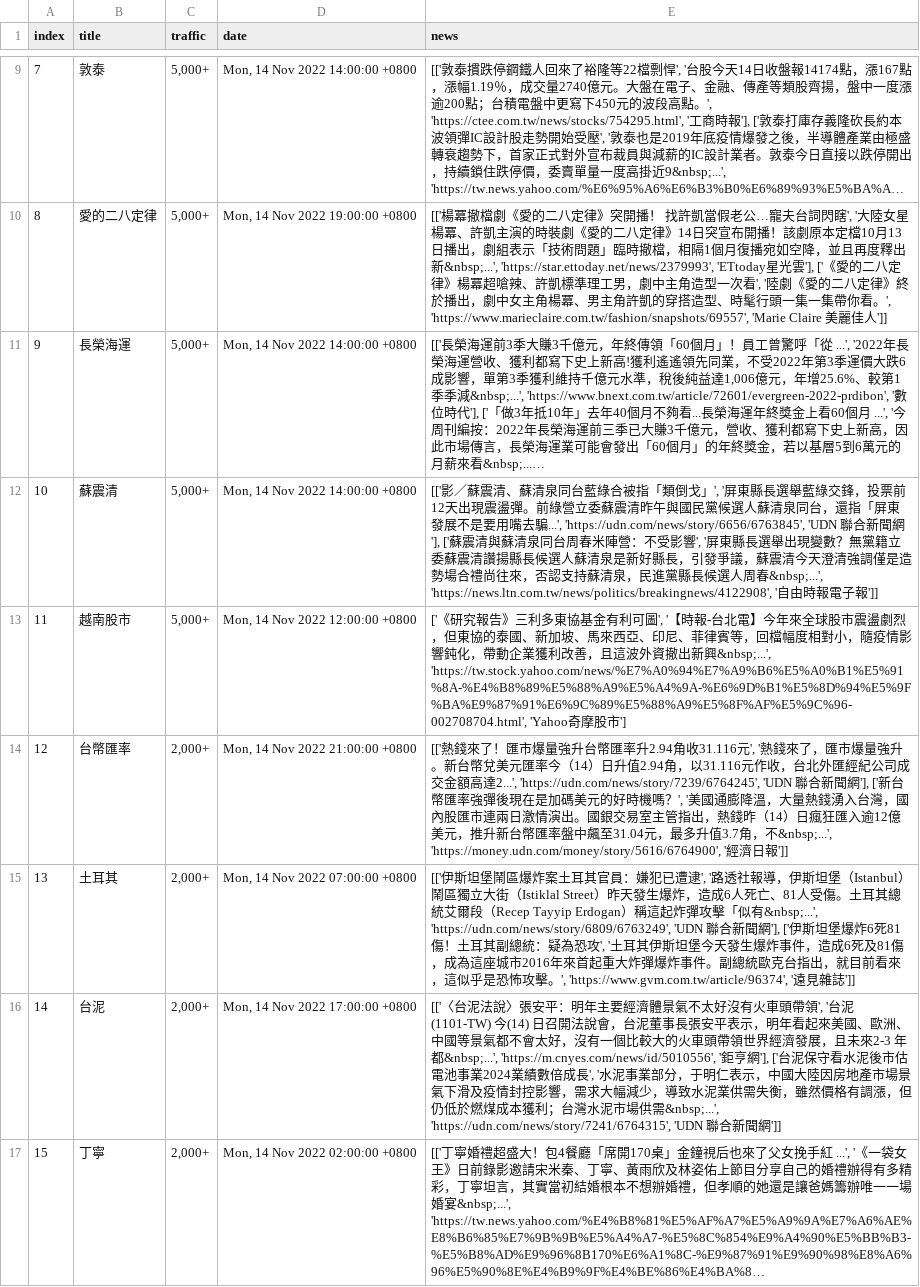
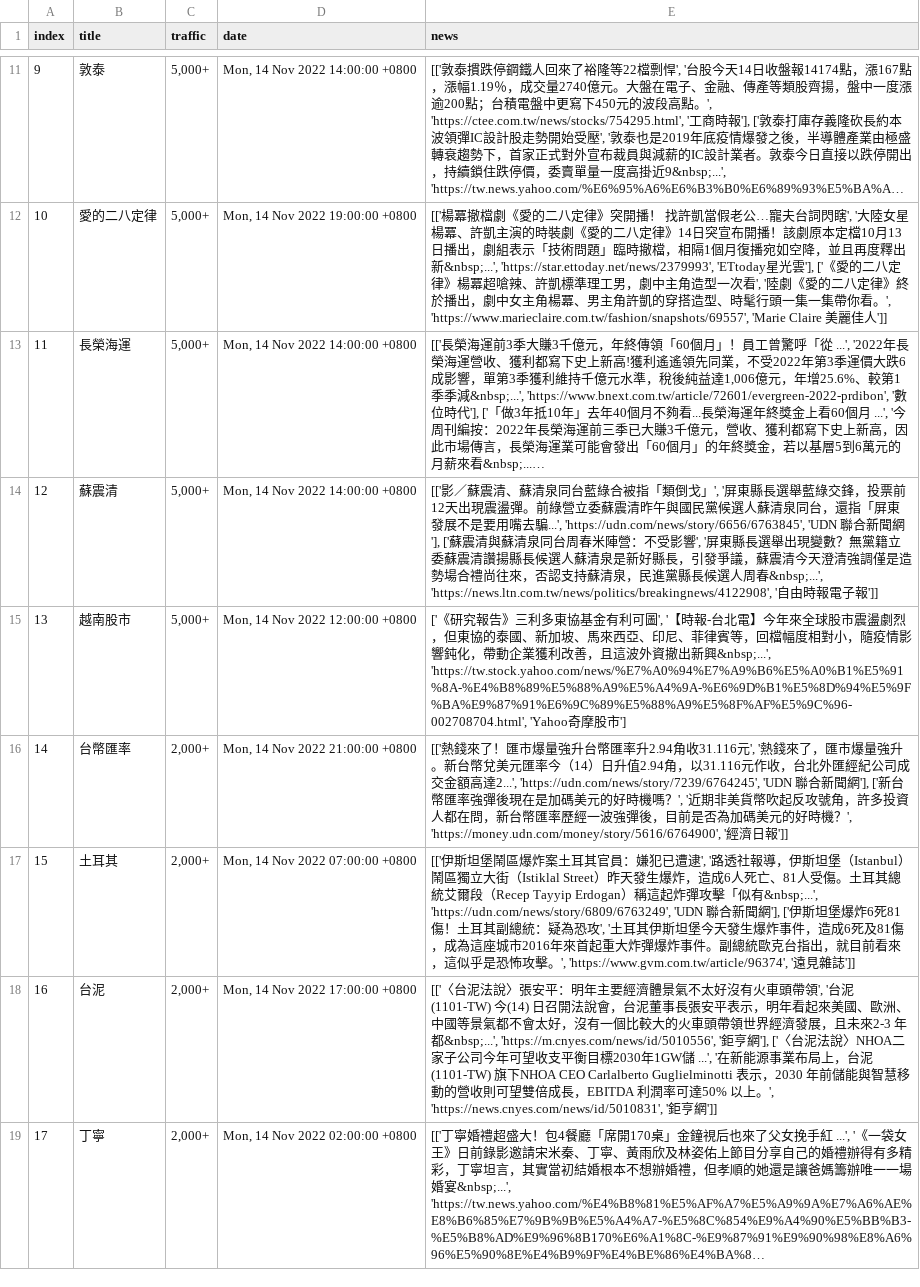
Before and after one commit to rockleona/chitchatter_crawler, a CSV file: output/keywords.csv, drawn as a sheet; only a part is shown, gaps mark what is left out; long unchanged cells end in …; addresses are those after the commit; the diff covers the shown part only; the diff names each change by its address in the sheet, - before the commit and + after, or states it on an @@ line.

```diff
--- a/output/keywords.csv
+++ b/output/keywords.csv
@@ column A (index) renumbered between rows 7 and 25 @@
-E16 (news): …嗎？', '美國通膨降溫，大量熱錢湧入台灣，國內股匯市連兩日激情演出。國銀交易室主管指出，熱錢昨（14）日瘋狂匯入逾12億美元，推升新台幣匯率盤中飆至31.04元，最多升值3.7角，不&nbsp;...', 'https://money.udn.com/money/story/5616/6764900', '經濟…
+E16 (news): …嗎？', '近期非美貨幣吹起反攻號角，許多投資人都在問，新台幣匯率歷經一波強彈後，目前是否為加碼美元的好時機？', 'https://money.udn.com/money/story/5616/6764900', '經濟…
-E18 (news): …亨網'], ['台泥保守看水泥後市估電池事業2024業績數倍成長', '水泥事業部分，于明仁表示，中國大陸因房地產市場景氣下滑及疫情封控影響，需求大幅減少，導致水泥業供需失衡，雖然價格有調漲，但仍低於燃煤成本獲利；台灣水泥市場供需&nbsp;...', 'https://udn.com/news/story/7241/6764315', 'UDN 聯合新聞網']]
+E18 (news): …亨網'], ['〈台泥法說〉NHOA二家子公司今年可望收支平衡目標2030年1GW儲 ...', '在新能源事業布局上，台泥(1101-TW) 旗下NHOA CEO Carlalberto Guglielminotti 表示，2030 年前儲能與智慧移動的營收則可望雙倍成長，EBITDA 利潤率可達50% 以上。', 'https://news.cnyes.com/news/id/5010831', '鉅亨網']]
```
Also changed, not shown: 1 added row, 1 moved row and 1 edited cell elsewhere in this file, 1 other file.
